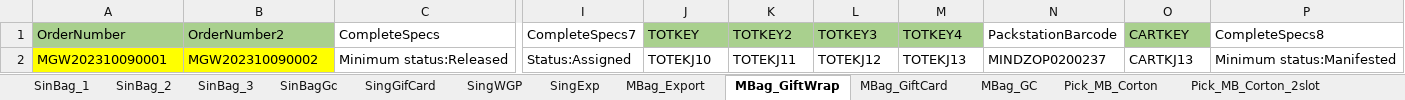
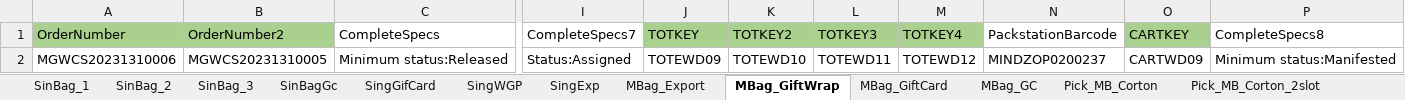
Before and after one commit to hashcodes7/automationactions, an Excel workbook: src/WMS_TestData_Secound.xlsx, sheet MBag_GiftWrap, drawn as a sheet; only a part is shown, gaps mark what is left out; values as stored, in another font and other column widths than the file's, no borders; the diff names each change by its address in the sheet, - before the commit and + after, or states it on an @@ line.

```diff
--- a/src/WMS_TestData_Secound.xlsx (sheet MBag_GiftWrap)
+++ b/src/WMS_TestData_Secound.xlsx (sheet MBag_GiftWrap)
-A2 (OrderNumber): MGW202310090001
+A2 (OrderNumber): MGWCS20231310006
-A2:B2 fill: #FFFF00
+A2:B2 fill: none
-B2 (OrderNumber2): MGW202310090002
+B2 (OrderNumber2): MGWCS20231310005
-J2 (TOTKEY): TOTEKJ10
+J2 (TOTKEY): TOTEWD09
-K2 (TOTKEY2): TOTEKJ11
+K2 (TOTKEY2): TOTEWD10
-L2 (TOTKEY3): TOTEKJ12
+L2 (TOTKEY3): TOTEWD11
-M2 (TOTKEY4): TOTEKJ13
+M2 (TOTKEY4): TOTEWD12
-O2 (CARTKEY): CARTKJ13
+O2 (CARTKEY): CARTWD09
```
Also changed, not shown: sheet Pick_MB_Corton_2slot, sheet PackWrap, sheet PackMGCorton, sheet PackMGWarp, sheet MBag_GC, sheet SingWGP, 31 more sheets, other sheet tabs, src/WMS_TestData.xlsx, src/WMS_TestData_One.xlsx, 18 other files.
